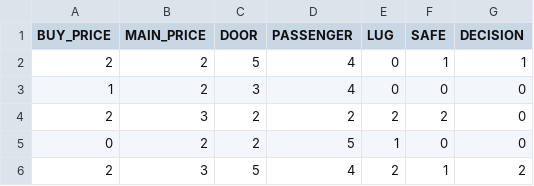
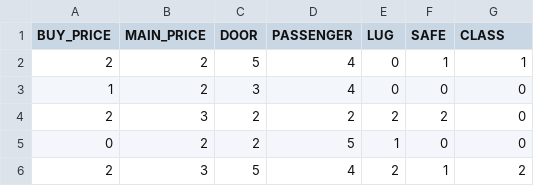
Before and after one commit to npkhanhh/DecisionTree, a CSV file: Car_Processed.csv, drawn as a sheet; only a part is shown.

Commit message:
Add new data

```diff
--- a/Car_Processed.csv
+++ b/Car_Processed.csv
@@ -1,2 +1,2 @@
-BUY_PRICE,MAIN_PRICE,DOOR,PASSENGER,LUG,SAFE,DECISION
+BUY_PRICE,MAIN_PRICE,DOOR,PASSENGER,LUG,SAFE,CLASS
 2,2,5,4,0,1,1
```
Also changed, not shown: 10 other files.
